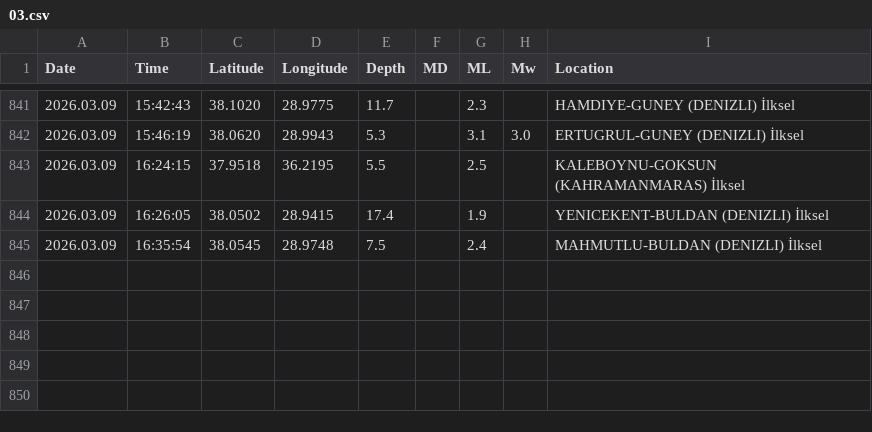
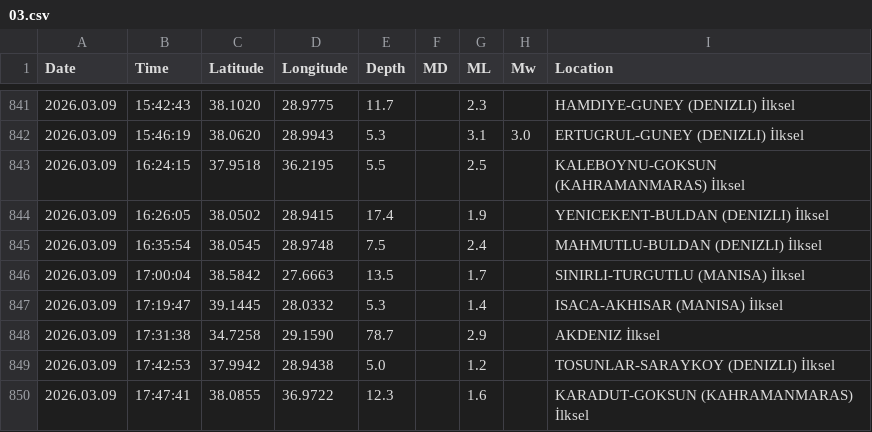
Before and after one commit to sukruozan/turkiye-guncel-deprem-verisi, a CSV file: 2026/03.csv, drawn as a sheet; only a part is shown, gaps mark what is left out; the diff names each change by its address in the sheet, - before the commit and + after, or states it on an @@ line.

Commit message:
Automated Commit

```diff
--- a/2026/03.csv
+++ b/2026/03.csv
+row 846: 2026.03.09 | 17:00:04 | 38.5842 | 27.6663 | 13.5 |  | 1.7 |  | SINIRLI-TURGUTLU (MANISA) İlksel
+row 847: 2026.03.09 | 17:19:47 | 39.1445 | 28.0332 | 5.3 |  | 1.4 |  | ISACA-AKHISAR (MANISA) İlksel
+row 848: 2026.03.09 | 17:31:38 | 34.7258 | 29.1590 | 78.7 |  | 2.9 |  | AKDENIZ İlksel
+row 849: 2026.03.09 | 17:42:53 | 37.9942 | 28.9438 | 5.0 |  | 1.2 |  | TOSUNLAR-SARAYKOY (DENIZLI) İlksel
+row 850: 2026.03.09 | 17:47:41 | 38.0855 | 36.9722 | 12.3 |  | 1.6 |  | KARADUT-GOKSUN (KAHRAMANMARAS) İlksel
```
